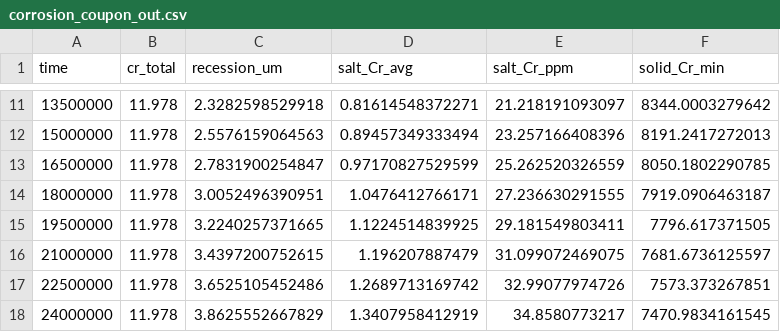
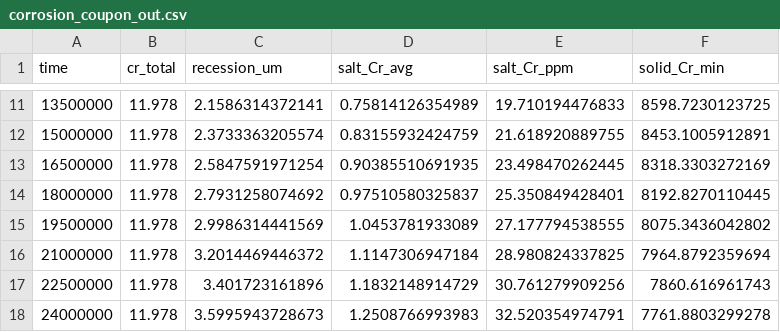
Before and after one commit to tanoret/open_pronghorn, a CSV file: examples/corrosion_plating/gold/corrosion_coupon_out.csv, drawn as a sheet; only a part is shown, gaps mark what is left out; the diff covers the shown part only.

```diff
--- a/examples/corrosion_plating/gold/corrosion_coupon_out.csv
+++ b/examples/corrosion_plating/gold/corrosion_coupon_out.csv
@@ -11,8 +11,8 @@ time,cr_total,recession_um,salt_Cr_avg,salt_Cr_ppm,solid_Cr_min
-13500000,11.978,2.3282598529918,0.81614548372271,21.218191093097,8344.0003279642
-15000000,11.978,2.5576159064563,0.89457349333494,23.257166408396,8191.2417272013
-16500000,11.978,2.7831900254847,0.97170827529599,25.262520326559,8050.1802290785
-18000000,11.978,3.0052496390951,1.0476412766171,27.236630291555,7919.0906463187
-19500000,11.978,3.2240257371665,1.1224514839925,29.181549803411,7796.617371505
-21000000,11.978,3.4397200752615,1.196207887479,31.099072469075,7681.6736125597
-22500000,11.978,3.6525105452486,1.2689713169742,32.99077974726,7573.373267851
-24000000,11.978,3.8625552667829,1.3407958412919,34.8580773217,7470.9834161545
+13500000,11.978,2.1586314372141,0.75814126354989,19.710194476833,8598.7230123725
+15000000,11.978,2.3733363205574,0.83155932424759,21.618920889755,8453.1005912891
+16500000,11.978,2.5847591971254,0.90385510691935,23.498470262445,8318.3303272169
+18000000,11.978,2.7931258074692,0.97510580325837,25.350849428401,8192.8270110445
+19500000,11.978,2.9986314441569,1.0453781933089,27.177794538555,8075.3436042802
+21000000,11.978,3.2014469446372,1.1147306947184,28.980824337825,7964.8792359694
+22500000,11.978,3.401723161896,1.1832148914729,30.761279909256,7860.616961743
+24000000,11.978,3.5995943728673,1.2508766993983,32.520354974791,7761.8803299278
```
Also changed, not shown: 136 edited cells elsewhere in this file, examples/corrosion_plating/gold/flow_coupled_corrosion_out.csv, examples/flowing_msr_corrosion/gold/flowing_msr_corrosion_out.csv, 18 other files.
